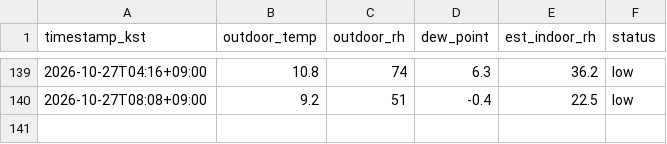
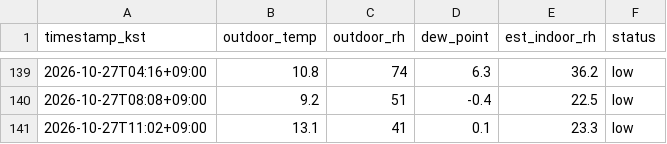
Before and after one commit to sophie-son/violin-humidity, a CSV file: data/readings.csv, drawn as a sheet; only a part is shown, gaps mark what is left out; the diff names each change by its address in the sheet, - before the commit and + after, or states it on an @@ line.

Commit message:
data: 2026-10-27T02:02:56Z

```diff
--- a/data/readings.csv
+++ b/data/readings.csv
+row 141: 2026-10-27T11:02+09:00 | 13.1 | 41 | 0.1 | 23.3 | low
```
Also changed, not shown: 1 other file.
